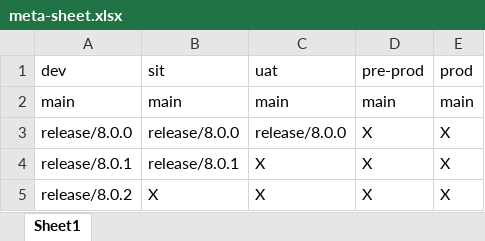
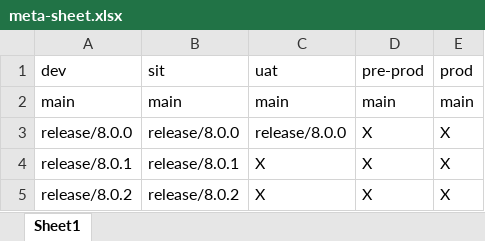
Before and after one commit to kranthimj23/promotion-repo, an Excel workbook: meta-sheet.xlsx, sheet Sheet1, drawn as a sheet; values as stored, in another font and other column widths than the file's, no borders; the diff names each change by its address in the sheet, - before the commit and + after, or states it on an @@ line.

Commit message:
Promoted release/8.0.2 from dev to sit

```diff
--- a/meta-sheet.xlsx (sheet Sheet1)
+++ b/meta-sheet.xlsx (sheet Sheet1)
-B5: X
+B5: release/8.0.2
```
